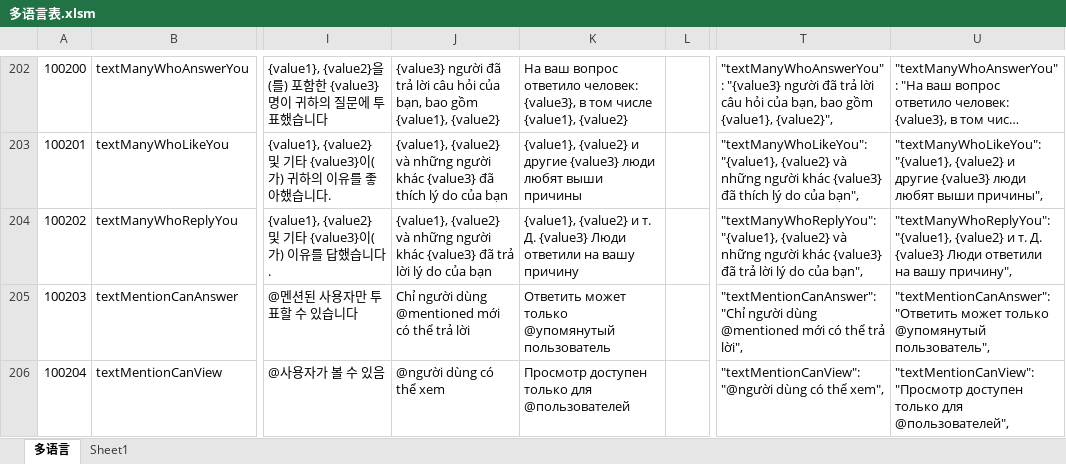
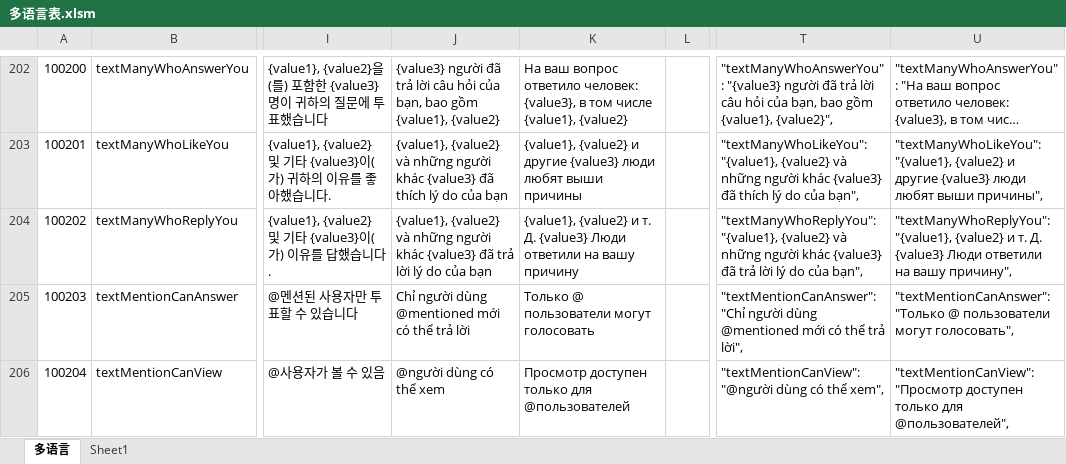
Before and after one commit to liujianyu57/socrates-lang, an Excel workbook: 多语言表.xlsm, sheet 多语言, drawn as a sheet; only a part is shown, gaps mark what is left out; long unchanged cells end in …; values as stored, in another font and other column widths than the file's, no borders; charts and pictures and conditional formats not drawn; the diff covers the shown part only; the diff names each change by its address in the sheet, - before the commit and + after, or states it on an @@ line.

```diff
--- a/多语言表.xlsm (sheet 多语言)
+++ b/多语言表.xlsm (sheet 多语言)
-K205: Ответить может только @упомянутый пользователь
+K205: Только @ пользователи могут голосовать
-U205: "textMentionCanAnswer": "Ответить может только @упомянутый пользователь",
+U205: "textMentionCanAnswer": "Только @ пользователи могут голосовать",
```
Also changed, not shown: 22 edited cells elsewhere in this sheet, 6 other files.
